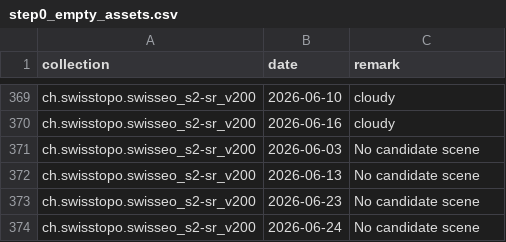
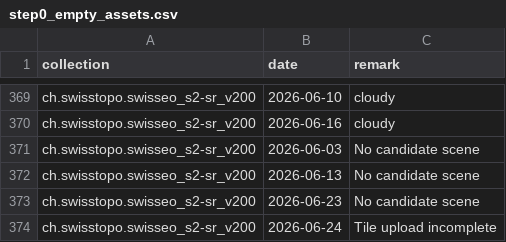
Before and after one commit to davidoesch/satromo-v2-personal, a CSV file: tools/step0_empty_assets.csv, drawn as a sheet; only a part is shown, gaps mark what is left out.

```diff
--- a/tools/step0_empty_assets.csv
+++ b/tools/step0_empty_assets.csv
@@ -373,2 +373,2 @@ ch.swisstopo.swisseo_s2-sr_v200,2026-06-13,No candidate scene
 ch.swisstopo.swisseo_s2-sr_v200,2026-06-23,No candidate scene
-ch.swisstopo.swisseo_s2-sr_v200,2026-06-24,No candidate scene
+ch.swisstopo.swisseo_s2-sr_v200,2026-06-24,Tile upload incomplete
```
